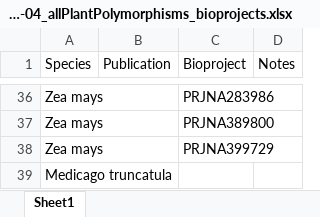
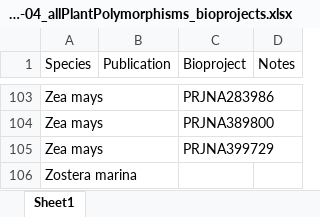
Before and after one commit to milesroberts-123/tajimasDacrossSpecies, an Excel workbook: doc/2022-10-04_allPlantPolymorphisms_bioprojects.xlsx, sheet Sheet1, drawn as a sheet; only a part is shown, gaps mark what is left out; values as stored, in another font and other column widths than the file's, no borders; addresses are those after the commit; the diff covers the shown part only; the diff names each change by its address in the sheet, - before the commit and + after, or states it on an @@ line.

```diff
--- a/doc/2022-10-04_allPlantPolymorphisms_bioprojects.xlsx (sheet Sheet1)
+++ b/doc/2022-10-04_allPlantPolymorphisms_bioprojects.xlsx (sheet Sheet1)
-A106 (Species): Medicago truncatula
+A106 (Species): Zostera marina
```
Also changed, not shown: 68 added rows, 1 removed row and 1 edited cell elsewhere in this sheet, 3 other files.
